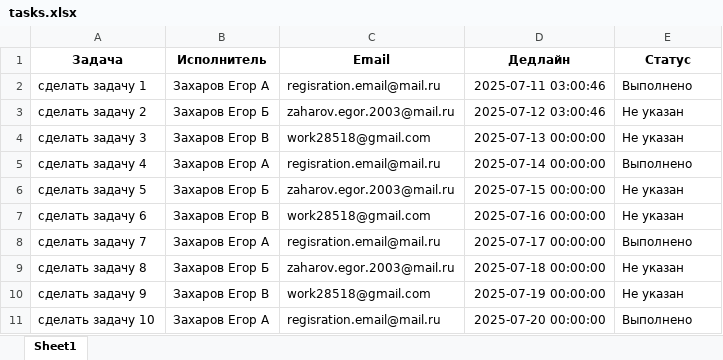
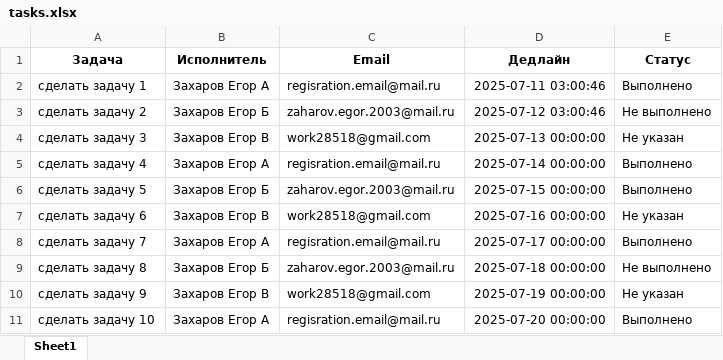
Before and after one commit to mcZax/task_manager, an Excel workbook: database/tasks.xlsx, sheet Sheet1, drawn as a sheet; values as stored, in another font and other column widths than the file's, no borders; the diff names each change by its address in the sheet, - before the commit and + after, or states it on an @@ line.

Commit message:
Исправлено изменение статуса

```diff
--- a/database/tasks.xlsx (sheet Sheet1)
+++ b/database/tasks.xlsx (sheet Sheet1)
-E3 (Статус): Не указан
+E3 (Статус): Не выполнено
-E6 (Статус): Не указан
+E6 (Статус): Выполнено
-E9 (Статус): Не указан
+E9 (Статус): Не выполнено
```
Also changed, not shown: 6 other files.
